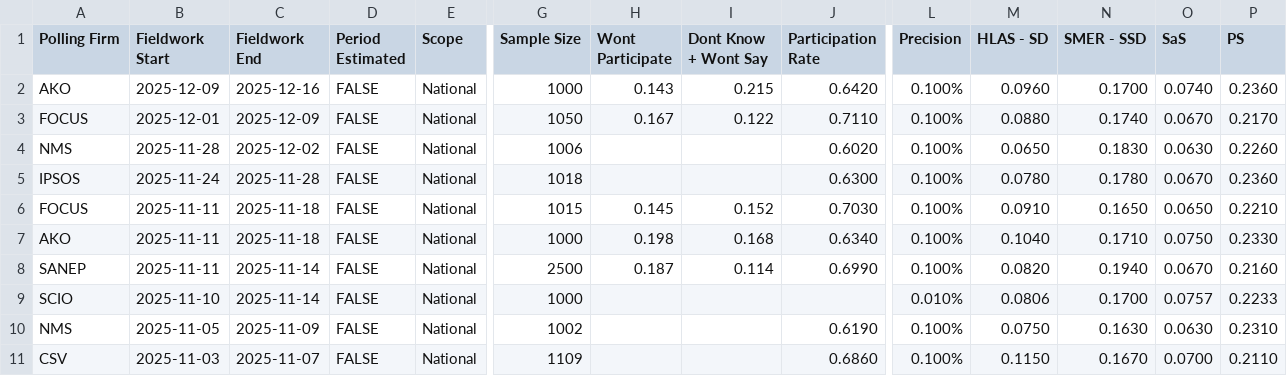
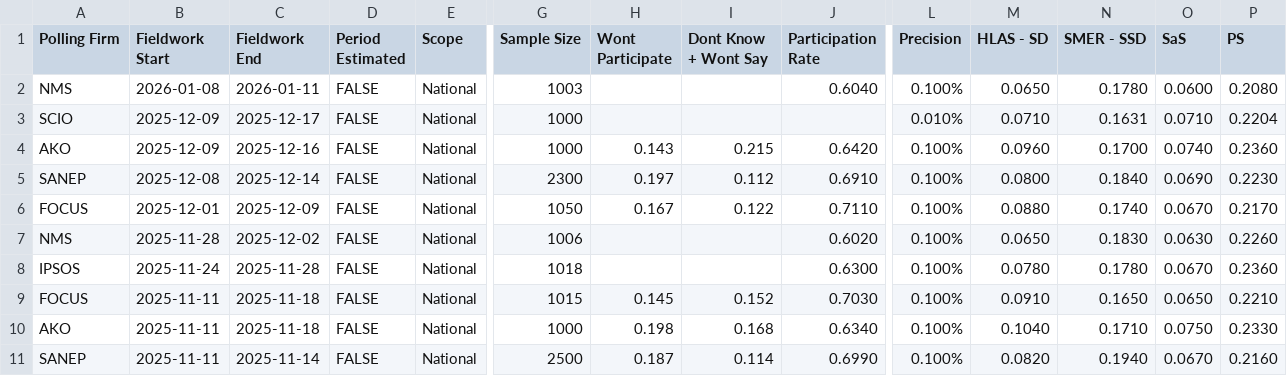
Before and after one commit to acernek/acernek.github.io, a CSV file: sk-polls/data/sk-polls.csv, drawn as a sheet; only a part is shown, gaps mark what is left out; the shorter side is filled out with more unchanged rows; rows hold the shown columns only; the diff names each change by its address in the sheet, - before the commit and + after, or states it on an @@ line.

```diff
--- a/sk-polls/data/sk-polls.csv
+++ b/sk-polls/data/sk-polls.csv
+row 2: NMS | 2026-01-08 | 2026-01-11 | FALSE | National | 1003 |  |  | 0.6040 | 0.100% | 0.0650 | 0.1780 | 0.0600 | 0.2080
+row 3: SCIO | 2025-12-09 | 2025-12-17 | FALSE | National | 1000 |  |  |  | 0.010% | 0.0710 | 0.1631 | 0.0710 | 0.2204
+row 5: SANEP | 2025-12-08 | 2025-12-14 | FALSE | National | 2300 | 0.197 | 0.112 | 0.6910 | 0.100% | 0.0800 | 0.1840 | 0.0690 | 0.2230
```
Also changed, not shown: sk-polls/data/sk-polls-potential.csv, 3 other files.
